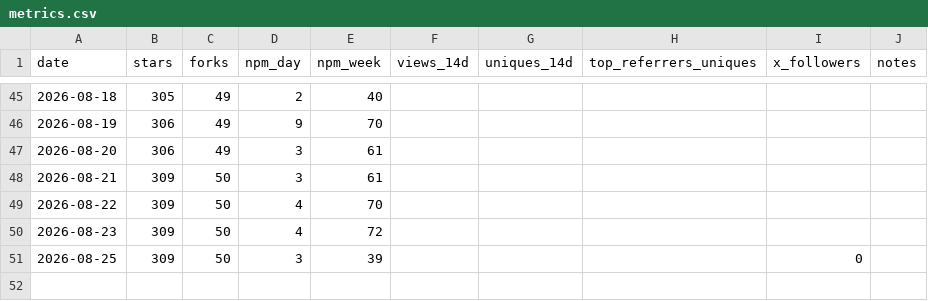
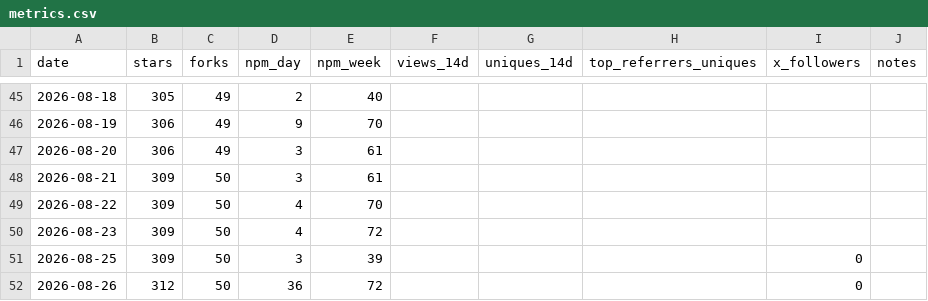
Before and after one commit to raysonmeng/agent-bridge, a CSV file: metrics.csv, drawn as a sheet; only a part is shown, gaps mark what is left out; the diff names each change by its address in the sheet, - before the commit and + after, or states it on an @@ line.

```diff
--- a/metrics.csv
+++ b/metrics.csv
+row 52: 2026-08-26 | 312 | 50 | 36 | 72 |  |  |  | 0
```
Also changed, not shown: 1 other file.
